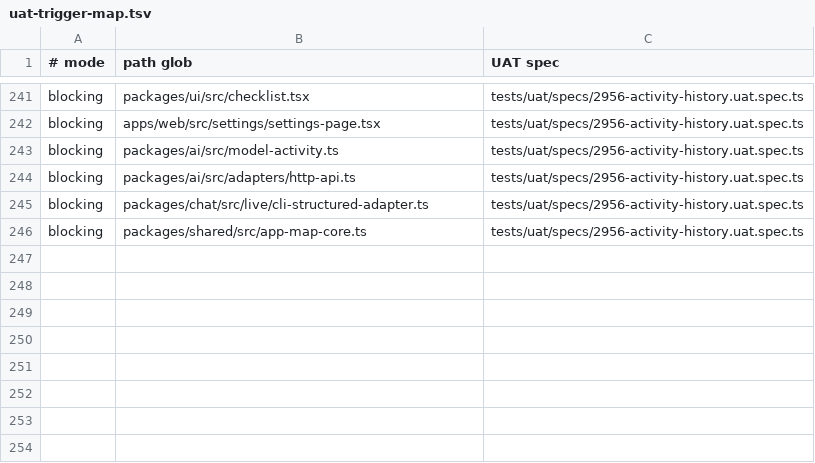
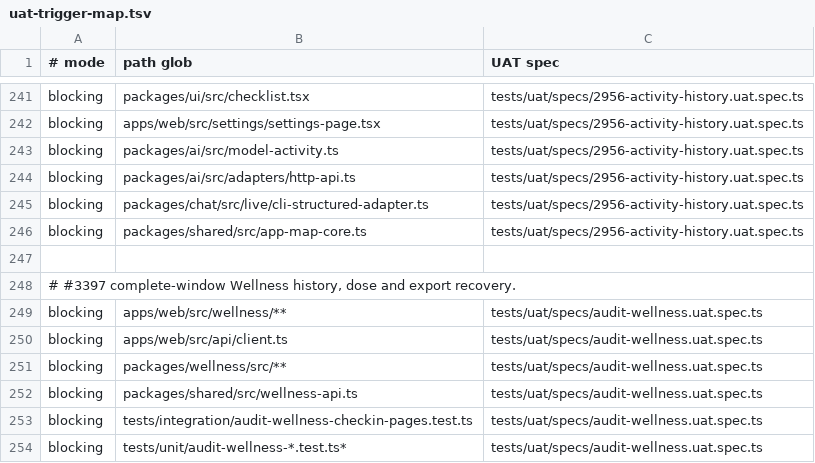
Before and after one commit to motioneso/moss, a TSV file: .claude/skills/coordinate/uat-trigger-map.tsv, drawn as a sheet; only a part is shown, gaps mark what is left out.

Commit message:
fix(wellness): recover complete history, dose and export journeys (#3397)
Reviewed and typed local 86260f46094aa21cc258a40a58dda4ba35d5b114
Exact tree a644d8fa384b23694423bedfb997a52774e48302
Account-separated dose recovery, complete selected-window reads and actual export expiry.

```diff
--- a/.claude/skills/coordinate/uat-trigger-map.tsv
+++ b/.claude/skills/coordinate/uat-trigger-map.tsv
@@ -246 +246,9 @@ blocking	packages/chat/src/live/cli-structured-adapter.ts	tests/uat/specs/2956-a
 blocking	packages/shared/src/app-map-core.ts	tests/uat/specs/2956-activity-history.uat.spec.ts
+
+# #3397 complete-window Wellness history, dose and export recovery.
+blocking	apps/web/src/wellness/**	tests/uat/specs/audit-wellness.uat.spec.ts
+blocking	apps/web/src/api/client.ts	tests/uat/specs/audit-wellness.uat.spec.ts
+blocking	packages/wellness/src/**	tests/uat/specs/audit-wellness.uat.spec.ts
+blocking	packages/shared/src/wellness-api.ts	tests/uat/specs/audit-wellness.uat.spec.ts
+blocking	tests/integration/audit-wellness-checkin-pages.test.ts	tests/uat/specs/audit-wellness.uat.spec.ts
+blocking	tests/unit/audit-wellness-*.test.ts*	tests/uat/specs/audit-wellness.uat.spec.ts
```
Also changed, not shown: 23 other files.
